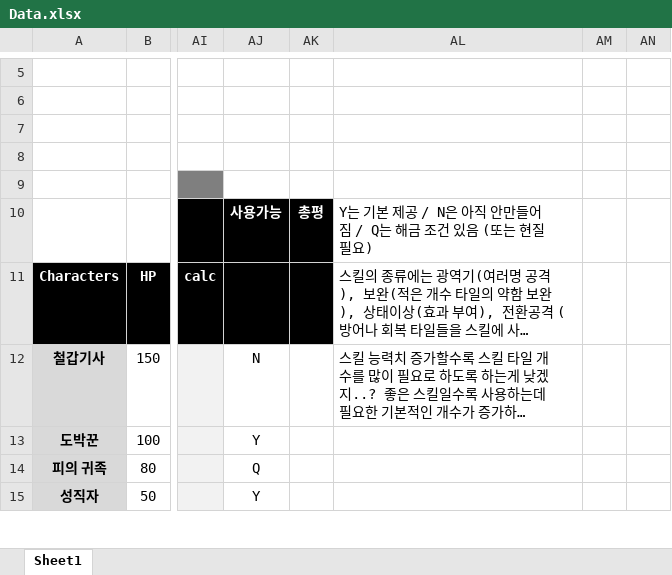
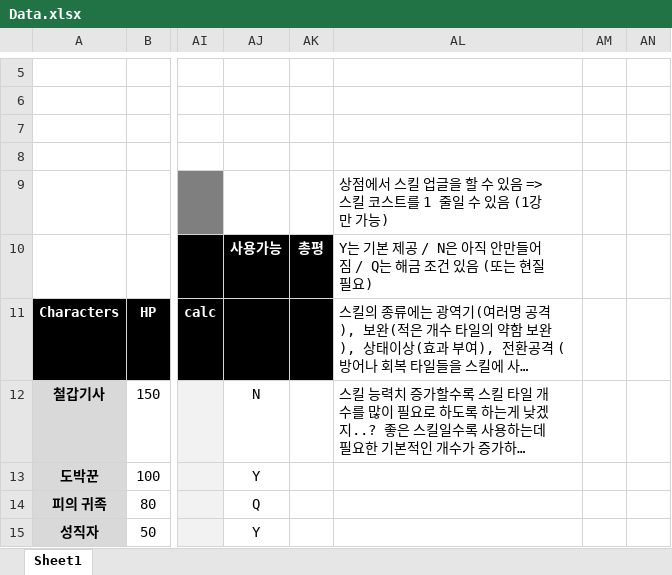
Before and after one commit to blueSparrow2000/DiceGame, an Excel workbook: Data.xlsx, sheet Sheet1, drawn as a sheet; only a part is shown, gaps mark what is left out; long unchanged cells end in …; values as stored, in another font and other column widths than the file's, no borders; the diff names each change by its address in the sheet, - before the commit and + after, or states it on an @@ line.

```diff
--- a/Data.xlsx (sheet Sheet1)
+++ b/Data.xlsx (sheet Sheet1)
-AL9: (empty)
+AL9: 상점에서 스킬 업글을 할 수 있음 => 스킬 코스트를 1 줄일 수 있음 (1강만 가능)
```
Also changed, not shown: 5 other files.
